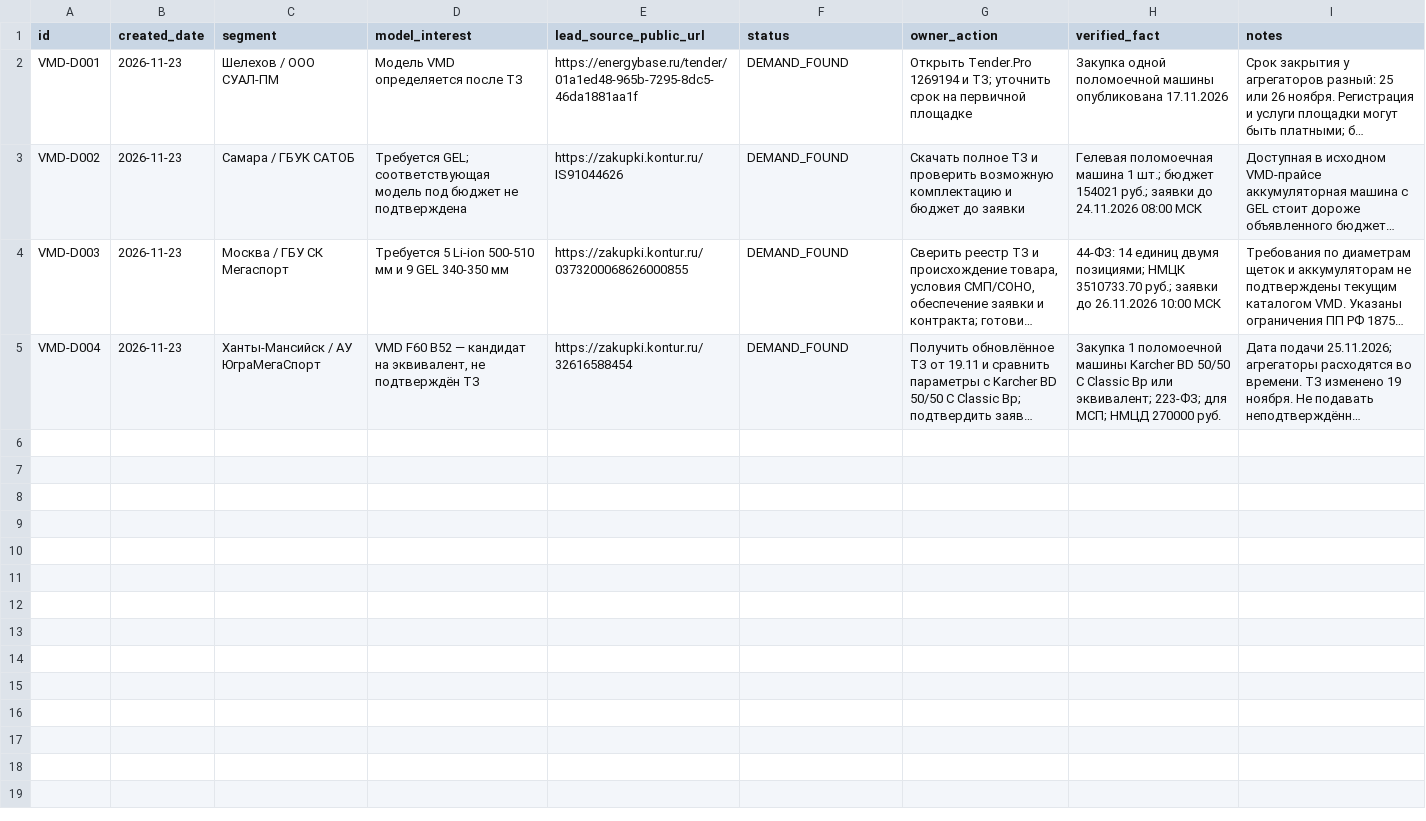
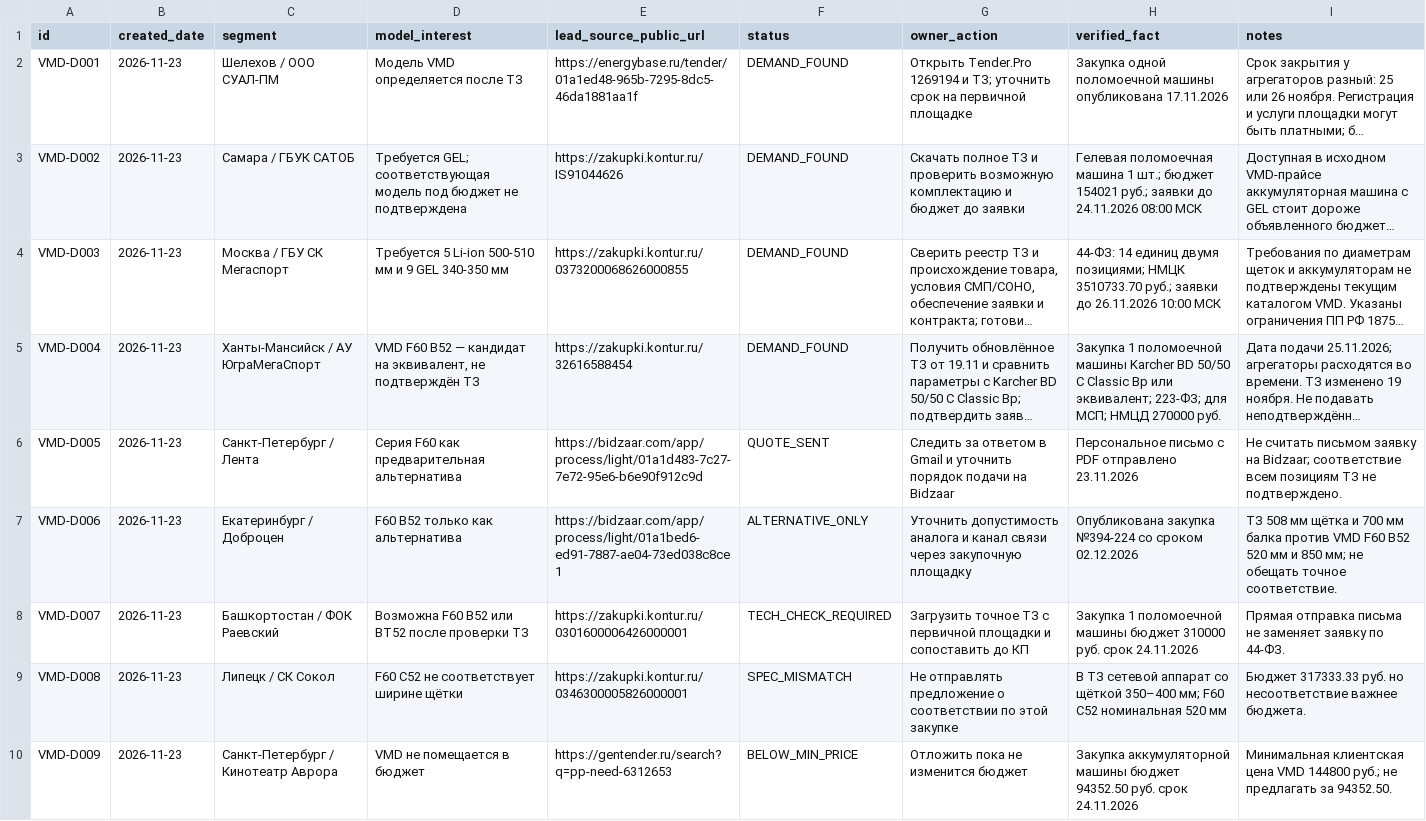
Before and after one commit to Koda1234567/Koda1234567, a CSV file: jarvis/vmd-sales/PIPELINE.csv, drawn as a sheet; long unchanged cells end in …; the diff names each change by its address in the sheet, - before the commit and + after, or states it on an @@ line.

Commit message:
data(vmd): reconcile actual Lenta sent quote and new screened procurement demand

```diff
--- a/jarvis/vmd-sales/PIPELINE.csv
+++ b/jarvis/vmd-sales/PIPELINE.csv
+row 6: VMD-D005 | 2026-11-23 | Санкт-Петербург / Лента | Серия F60 как предварительная альтернатива | https://bidzaar.com/app/process/light/01a1d483-7c27-7e72-95e6-b6e90f912c9d | QUOTE_SENT | Следить за ответом в Gmail и уточнить порядок подачи на Bidzaar | Персональное письмо с PDF отправлено 23.11.2026 | Не считать письмом заявку на Bidzaar; соответствие всем позициям ТЗ не подтверждено.
+row 7: VMD-D006 | 2026-11-23 | Екатеринбург / Доброцен | F60 B52 только как альтернатива | https://bidzaar.com/app/process/light/01a1bed6-ed91-7887-ae04-73ed038c8ce1 | ALTERNATIVE_ONLY | Уточнить допустимость аналога и канал связи через закупочную площадку | Опубликована закупка №394-224 со сроком 02.12.2026 | ТЗ 508 мм щётка и 700 мм балка против VMD F60 B52 520 мм и 850 мм; не обещать точное соответствие.
+row 8: VMD-D007 | 2026-11-23 | Башкортостан / ФОК Раевский | Возможна F60 B52 или BT52 после проверки ТЗ | https://zakupki.kontur.ru/0301600006426000001 | TECH_CHECK_REQUIRED | Загрузить точное ТЗ с первичной площадки и сопоставить до КП | Закупка 1 поломоечной машины бюджет 310000 руб. срок 24.11.2026 | Прямая отправка письма не заменяет заявку по 44-ФЗ.
+row 9: VMD-D008 | 2026-11-23 | Липецк / СК Сокол | F60 C52 не соответствует ширине щётки | https://zakupki.kontur.ru/0346300005826000001 | SPEC_MISMATCH | Не отправлять предложение о соответствии по этой закупке | В ТЗ сетевой аппарат со щёткой 350–400 мм; F60 C52 номинальная 520 мм | Бюджет 317333.33 руб. но несоответствие важнее бюджета.
+row 10: VMD-D009 | 2026-11-23 | Санкт-Петербург / Кинотеатр Аврора | VMD не помещается в бюджет | https://gentender.ru/search?q=pp-need-6312653 | BELOW_MIN_PRICE | Отложить пока не изменится бюджет | Закупка аккумуляторной машины бюджет 94352.50 руб. срок 24.11.2026 | Минимальная клиентская цена VMD 144800 руб.; не предлагать за 94352.50.
```
